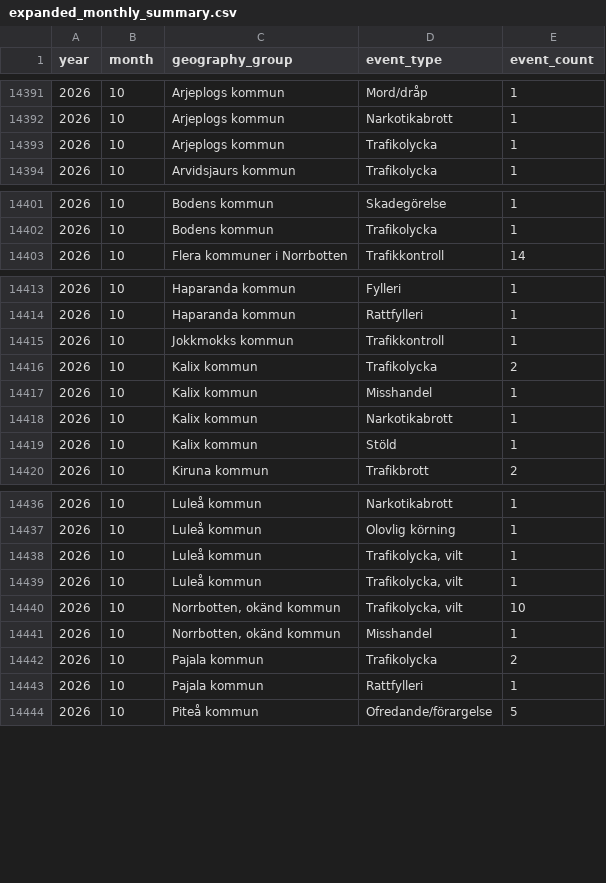
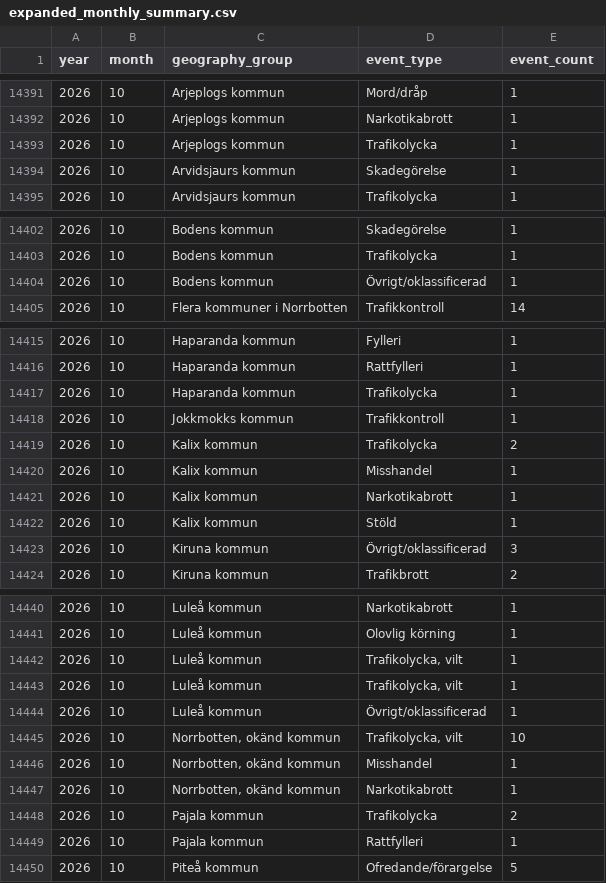
Before and after one commit to Lulea-statistik/Lulea-polishandelser, a CSV file: data/expanded_monthly_summary.csv, drawn as a sheet; only a part is shown, gaps mark what is left out; the diff covers the shown part only.

```diff
--- a/data/expanded_monthly_summary.csv
+++ b/data/expanded_monthly_summary.csv
@@ -14393,2 +14393,3 @@ year,month,geography_group,event_type,event_count
 2026,10,Arjeplogs kommun,Trafikolycka,1
+2026,10,Arvidsjaurs kommun,Skadegörelse,1
 2026,10,Arvidsjaurs kommun,Trafikolycka,1
@@ -14402,2 +14403,3 @@ year,month,geography_group,event_type,event_count
 2026,10,Bodens kommun,Trafikolycka,1
+2026,10,Bodens kommun,Övrigt/oklassificerad,1
 2026,10,Flera kommuner i Norrbotten,Trafikkontroll,14
@@ -14414,2 +14416,3 @@ year,month,geography_group,event_type,event_count
 2026,10,Haparanda kommun,Rattfylleri,1
+2026,10,Haparanda kommun,Trafikolycka,1
 2026,10,Jokkmokks kommun,Trafikkontroll,1
@@ -14419,2 +14422,3 @@ year,month,geography_group,event_type,event_count
 2026,10,Kalix kommun,Stöld,1
+2026,10,Kiruna kommun,Övrigt/oklassificerad,3
 2026,10,Kiruna kommun,Trafikbrott,2
@@ -14439,4 +14443,6 @@ year,month,geography_group,event_type,event_count
 2026,10,Luleå kommun,"Trafikolycka, vilt",1
+2026,10,Luleå kommun,Övrigt/oklassificerad,1
 2026,10,"Norrbotten, okänd kommun","Trafikolycka, vilt",10
 2026,10,"Norrbotten, okänd kommun",Misshandel,1
+2026,10,"Norrbotten, okänd kommun",Narkotikabrott,1
 2026,10,Pajala kommun,Trafikolycka,2
```
Also changed, not shown: 1 added row elsewhere in this file, data/weekday_period_calendar.csv, data/weekday_period_observations.csv, 17 other files.
